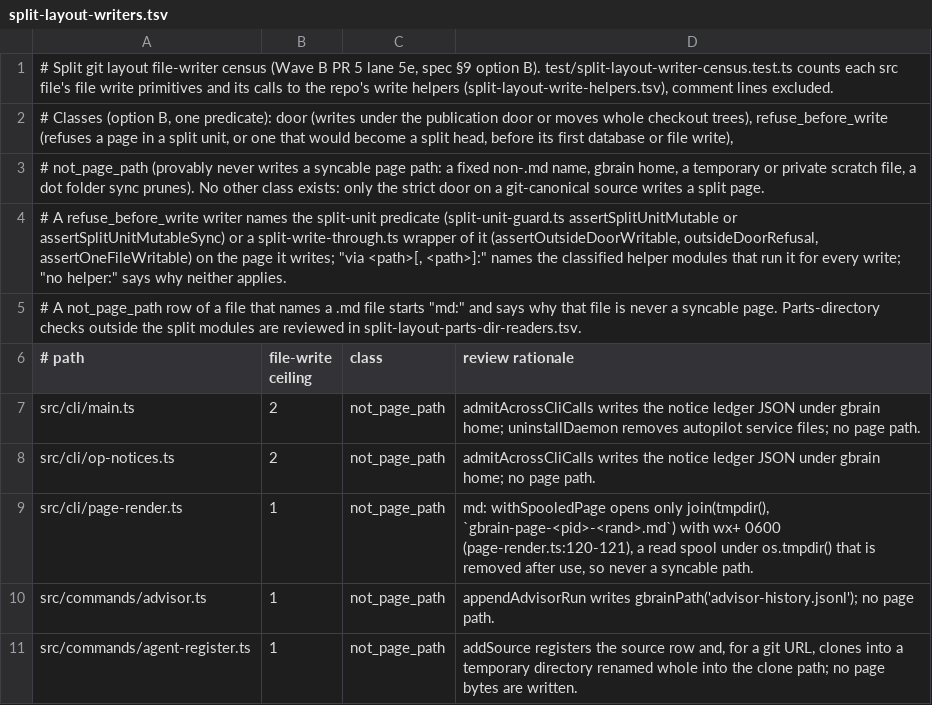
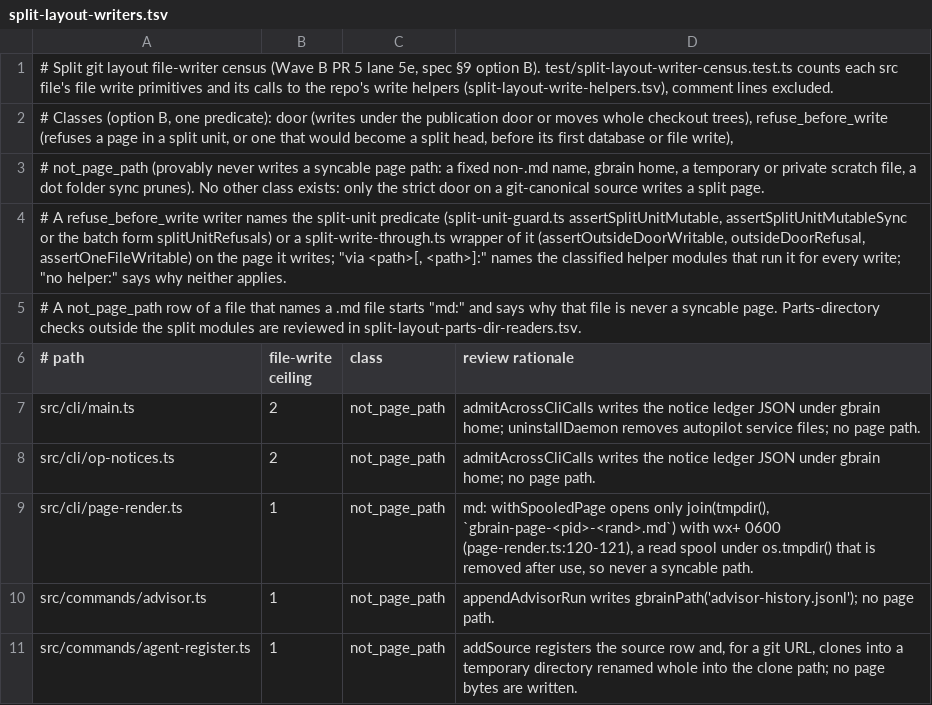
Before and after one commit to JeroenCorthout/gbrain, a TSV file: docs/architecture/split-layout-writers.tsv, drawn as a sheet; only a part is shown.

```diff
--- a/docs/architecture/split-layout-writers.tsv
+++ b/docs/architecture/split-layout-writers.tsv
@@ -3,3 +3,3 @@
 # not_page_path (provably never writes a syncable page path: a fixed non-.md name, gbrain home, a temporary or private scratch file, a dot folder sync prunes). No other class exists: only the strict door on a git-canonical source writes a split page.
-# A refuse_before_write writer names the split-unit predicate (split-unit-guard.ts assertSplitUnitMutable or assertSplitUnitMutableSync) or a split-write-through.ts wrapper of it (assertOutsideDoorWritable, outsideDoorRefusal, assertOneFileWritable) on the page it writes; "via <path>[, <path>]:" names the classified helper modules that run it for every write; "no helper:" says why neither applies.
+# A refuse_before_write writer names the split-unit predicate (split-unit-guard.ts assertSplitUnitMutable, assertSplitUnitMutableSync or the batch form splitUnitRefusals) or a split-write-through.ts wrapper of it (assertOutsideDoorWritable, outsideDoorRefusal, assertOneFileWritable) on the page it writes; "via <path>[, <path>]:" names the classified helper modules that run it for every write; "no helper:" says why neither applies.
 # A not_page_path row of a file that names a .md file starts "md:" and says why that file is never a syncable page. Parts-directory checks outside the split modules are reviewed in split-layout-parts-dir-readers.tsv.
```
Also changed, not shown: docs/architecture/split-layout-removers.tsv, 3 other files.
